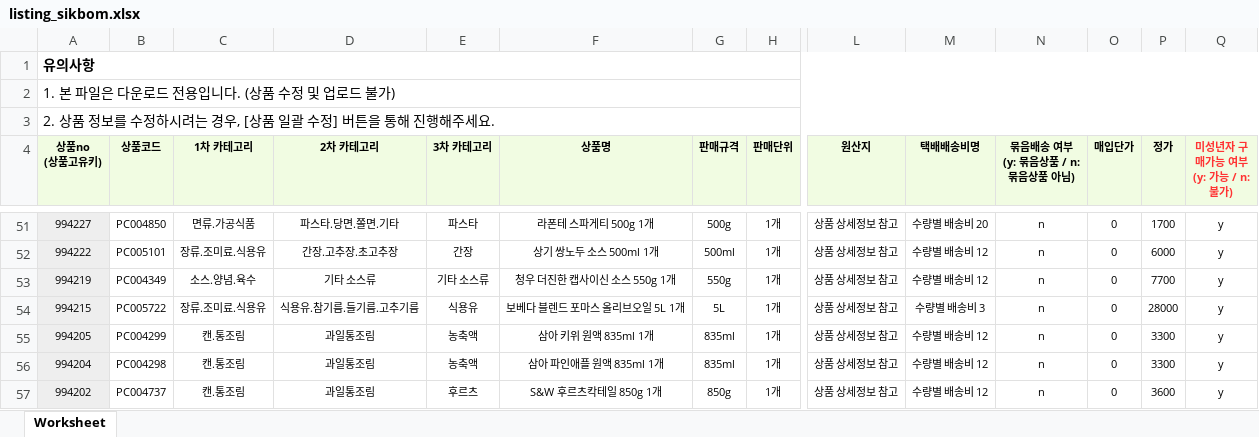
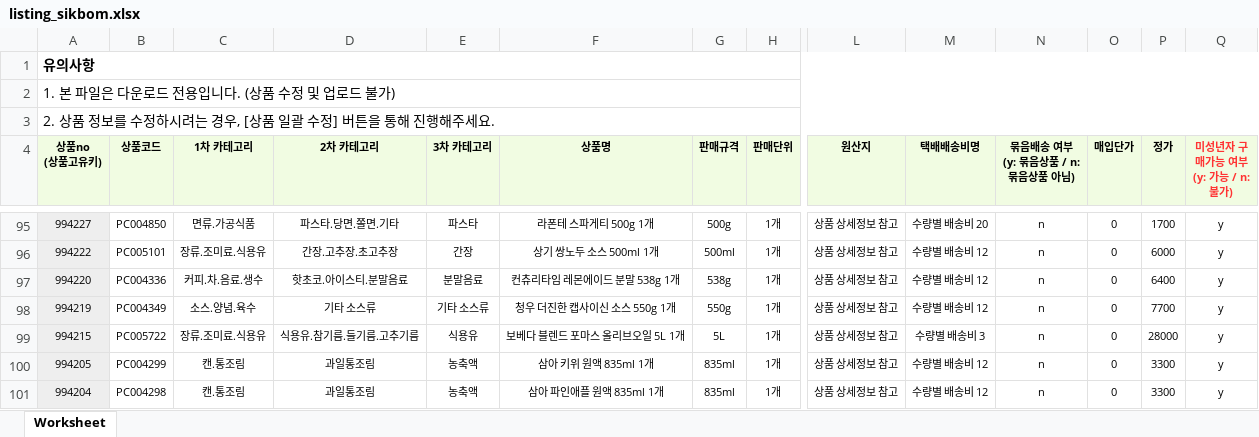
Before and after one commit to OURPROJECTDAO/work-automation-app, an Excel workbook: reference/listing_sikbom.xlsx, sheet Worksheet, drawn as a sheet; only a part is shown, gaps mark what is left out; the shorter side is filled out with more unchanged rows; values as stored, in another font and other column widths than the file's, no borders; rows hold the shown columns only; the diff covers the shown part only; the diff names each change by its address in the sheet, - before the commit and + after, or states it on an @@ line.

```diff
--- a/reference/listing_sikbom.xlsx (sheet Worksheet)
+++ b/reference/listing_sikbom.xlsx (sheet Worksheet)
+row 97: 994220 | PC004336 | 커피.차.음료.생수 | 핫초코.아이스티.분말음료 | 분말음료 | 컨츄리타임 레몬에이드 분말 538g 1개 | 538g | 1개 | 상품 상세정보 참고 | 수량별 배송비 12 | n | 0 | 6400 | y
```
Also changed, not shown: 44 added rows elsewhere in this sheet.
